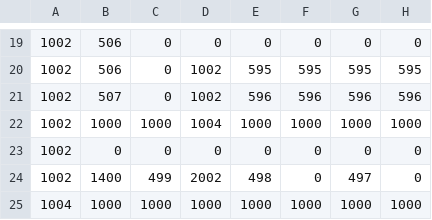
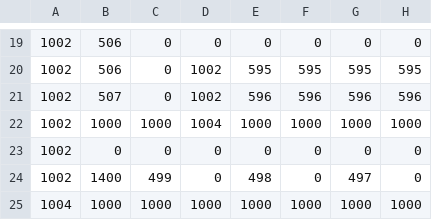
Before and after one commit to CHIA-QI-MING-JEREMY/DM2292-SP3, a CSV file: NYP_Framework/App/Maps/DM2292_Map_Snow_Tutorial.csv, drawn as a sheet; only a part is shown, gaps mark what is left out; the diff names each change by its address in the sheet, - before the commit and + after, or states it on an @@ line.

```diff
--- a/NYP_Framework/App/Maps/DM2292_Map_Snow_Tutorial.csv
+++ b/NYP_Framework/App/Maps/DM2292_Map_Snow_Tutorial.csv
-D24: 2002
+D24: 0
```
Also changed, not shown: 2 other files.
